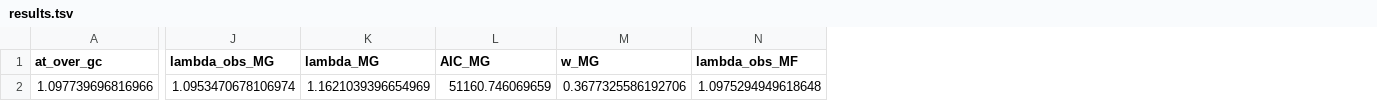
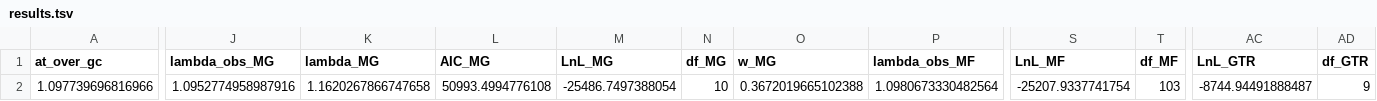
Before and after one commit to ThibaultLatrille/NucleotideBias, a TSV file: DataEmpirical/Hominoidea/results.tsv, drawn as a sheet; only a part is shown, gaps mark what is left out; addresses are those after the commit; the diff covers the shown part only; the diff names each change by its address in the sheet, - before the commit and + after, or states it on an @@ line.

```diff
--- a/DataEmpirical/Hominoidea/results.tsv
+++ b/DataEmpirical/Hominoidea/results.tsv
+column M (LnL_MG), row 2: -25486.7497388054
+column N (df_MG), row 2: 10
+column S (LnL_MF), row 2: -25207.9337741754
+column T (df_MF), row 2: 103
+column AC (LnL_GTR), row 2: -8744.94491888487
+column AD (df_GTR), row 2: 9
-J2 (lambda_obs_MG): 1.0953470678106974
+J2 (lambda_obs_MG): 1.0952774958987916
-K2 (lambda_MG): 1.1621039396654969
+K2 (lambda_MG): 1.1620267866747658
-L2 (AIC_MG): 51160.746069659
+L2 (AIC_MG): 50993.4994776108
-O2 (w_MG): 0.3677325586192706
+O2 (w_MG): 0.3672019665102388
-P2 (lambda_obs_MF): 1.0975294949618648
+P2 (lambda_obs_MF): 1.0980673330482564
```
Also changed, not shown: 10 edited cells elsewhere in this file, DataEmpirical/Catarrhini/results.tsv, DataEmpirical/Primates/results.tsv, 39 other files.
